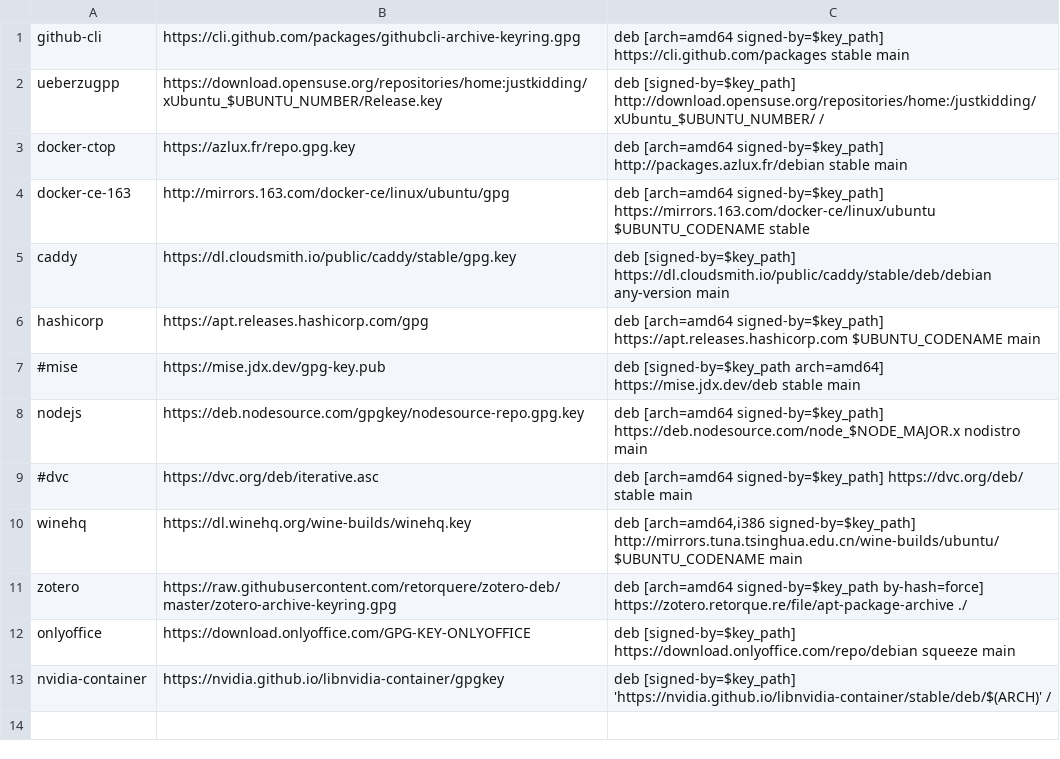
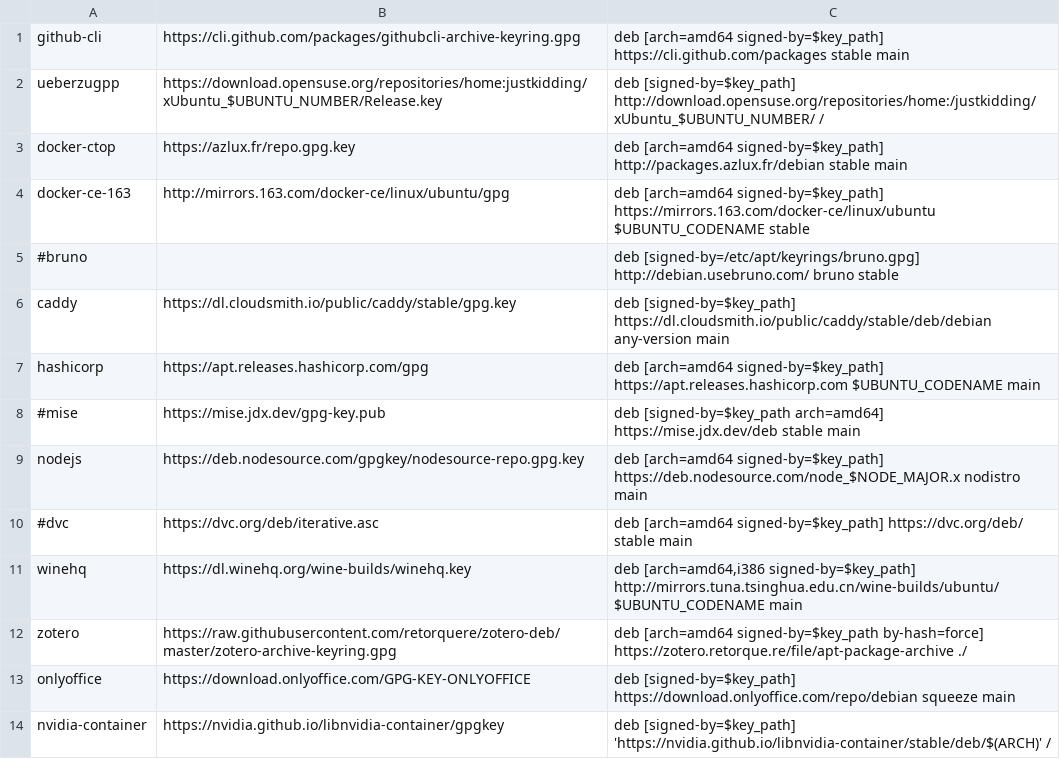
Before and after one commit to Bit0r/fish-config, a TSV file: config/apt/sources.tsv, drawn as a sheet; the diff names each change by its address in the sheet, - before the commit and + after, or states it on an @@ line.

Commit message:
feat: Update configuration files and aliases

```diff
--- a/config/apt/sources.tsv
+++ b/config/apt/sources.tsv
+row 5: #bruno |  | deb [signed-by=/etc/apt/keyrings/bruno.gpg] http://debian.usebruno.com/ bruno stable
```
Also changed, not shown: 9 other files.
